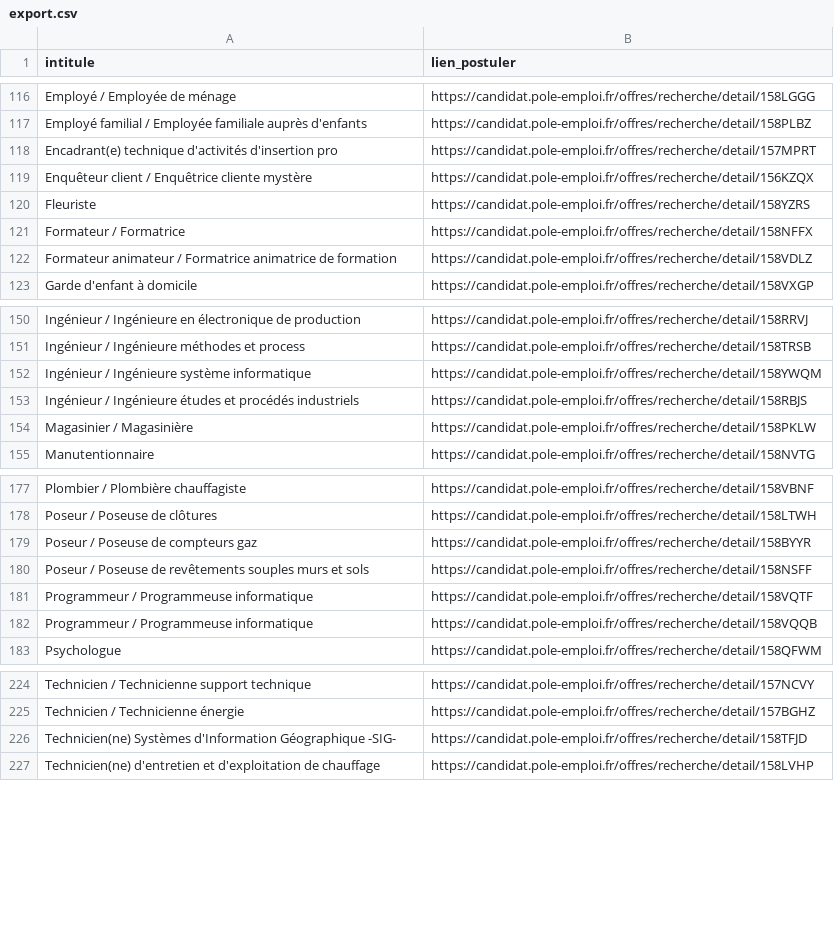
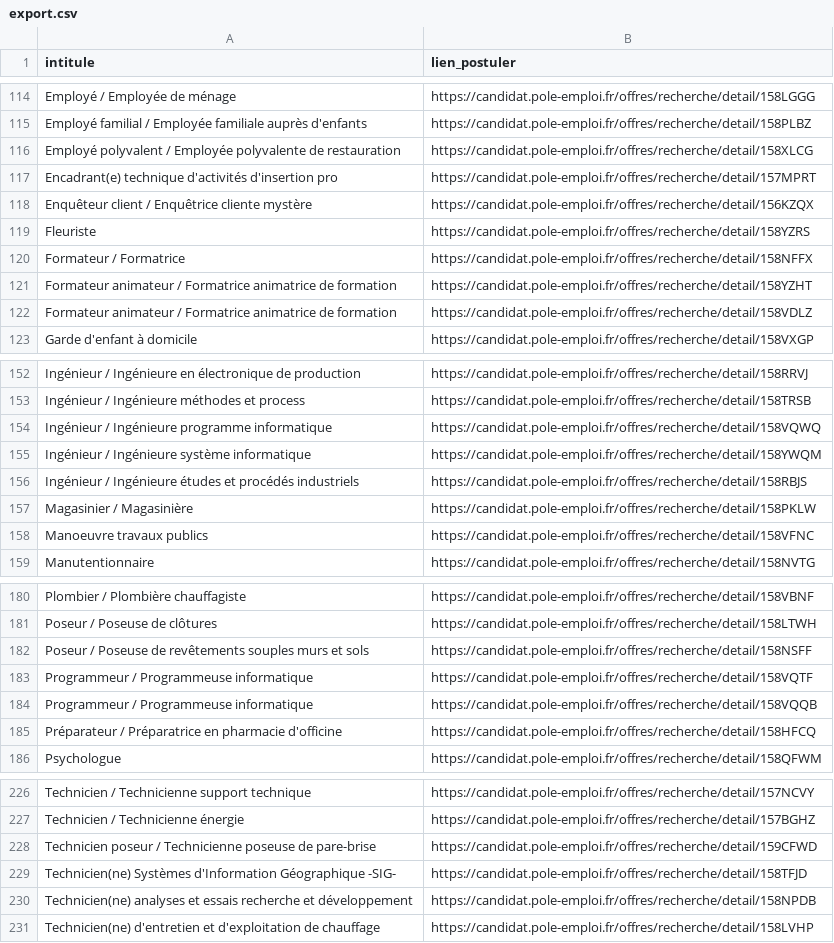
Before and after one commit to libkhadir/stats-tension-emploi-france, a CSV file: export.csv, drawn as a sheet; only a part is shown, gaps mark what is left out; removed rows and columns are numbered as before the commit, all else as after; the diff covers the shown part only; the diff names each change by its address in the sheet, - before the commit and + after, or states it on an @@ line.

```diff
--- a/export.csv
+++ b/export.csv
+row 116: Employé polyvalent / Employée polyvalente de restauration | https://candidat.pole-emploi.fr/offres/recherche/detail/158XLCG
+row 121: Formateur animateur / Formatrice animatrice de formation | https://candidat.pole-emploi.fr/offres/recherche/detail/158YZHT
+row 154: Ingénieur / Ingénieure programme informatique | https://candidat.pole-emploi.fr/offres/recherche/detail/158VQWQ
+row 158: Manoeuvre travaux publics | https://candidat.pole-emploi.fr/offres/recherche/detail/158VFNC
-row 179: Poseur / Poseuse de compteurs gaz | https://candidat.pole-emploi.fr/offres/recherche/detail/158BYYR
+row 185: Préparateur / Préparatrice en pharmacie d'officine | https://candidat.pole-emploi.fr/offres/recherche/detail/158HFCQ
+row 228: Technicien poseur / Technicienne poseuse de pare-brise | https://candidat.pole-emploi.fr/offres/recherche/detail/159CFWD
+row 230: Technicien(ne) analyses et essais recherche et développement | https://candidat.pole-emploi.fr/offres/recherche/detail/158NPDB
```
Also changed, not shown: 10 added rows, 11 removed rows and 2 edited cells elsewhere in this file.
